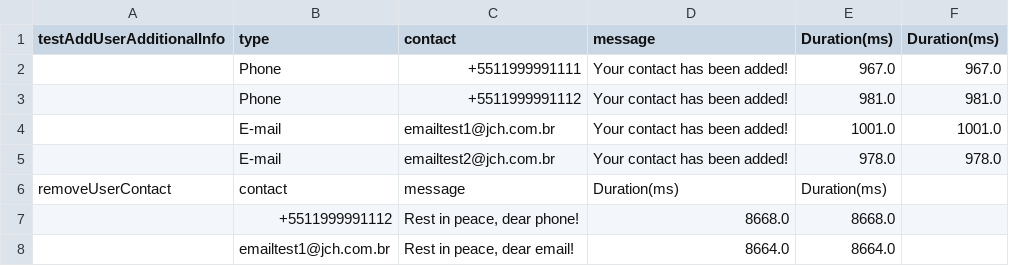
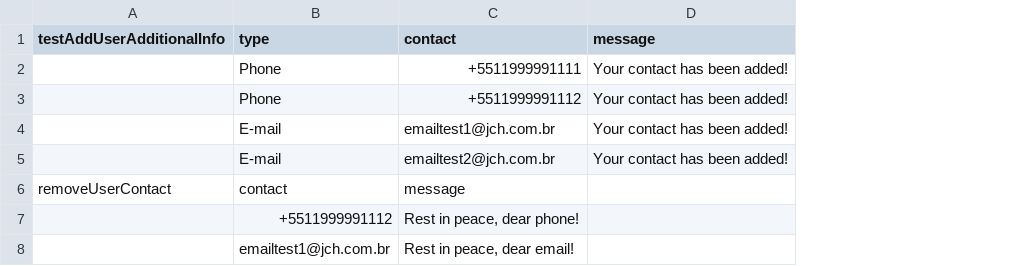
Before and after one commit to jcarboni2/webdriver-java, a CSV file: target/test-classes/UserInfoTestData.csv, drawn as a sheet; the diff names each change by its address in the sheet, - before the commit and + after, or states it on an @@ line.

```diff
--- a/target/test-classes/UserInfoTestData.csv
+++ b/target/test-classes/UserInfoTestData.csv
-column E (Duration(ms)), rows 2-8: 967.0 | 981.0 | 1001.0 | 978.0 | Duration(ms) | 8668.0 | 8664.0
-column F (Duration(ms)), rows 2-5: 967.0 | 981.0 | 1001.0 | 978.0
-D6 (message): Duration(ms)
+D6 (message): (empty)
-D7 (message): 8668.0
+D7 (message): (empty)
-D8 (message): 8664.0
+D8 (message): (empty)
```
Also changed, not shown: 17 other files.
